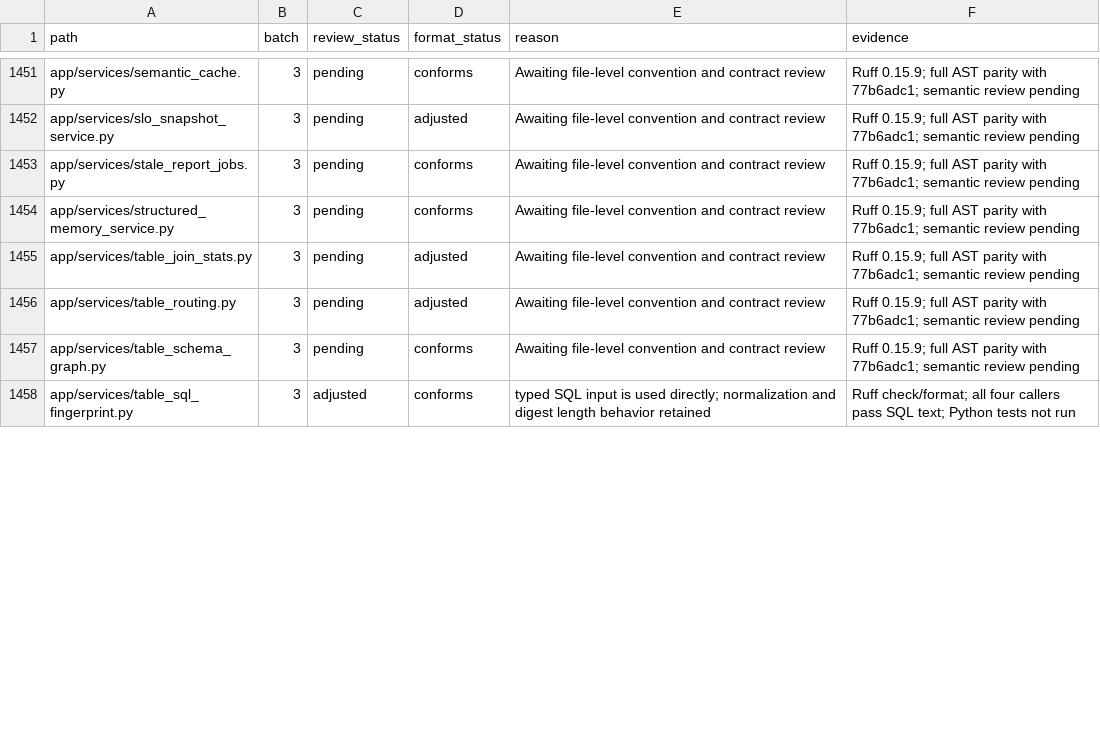
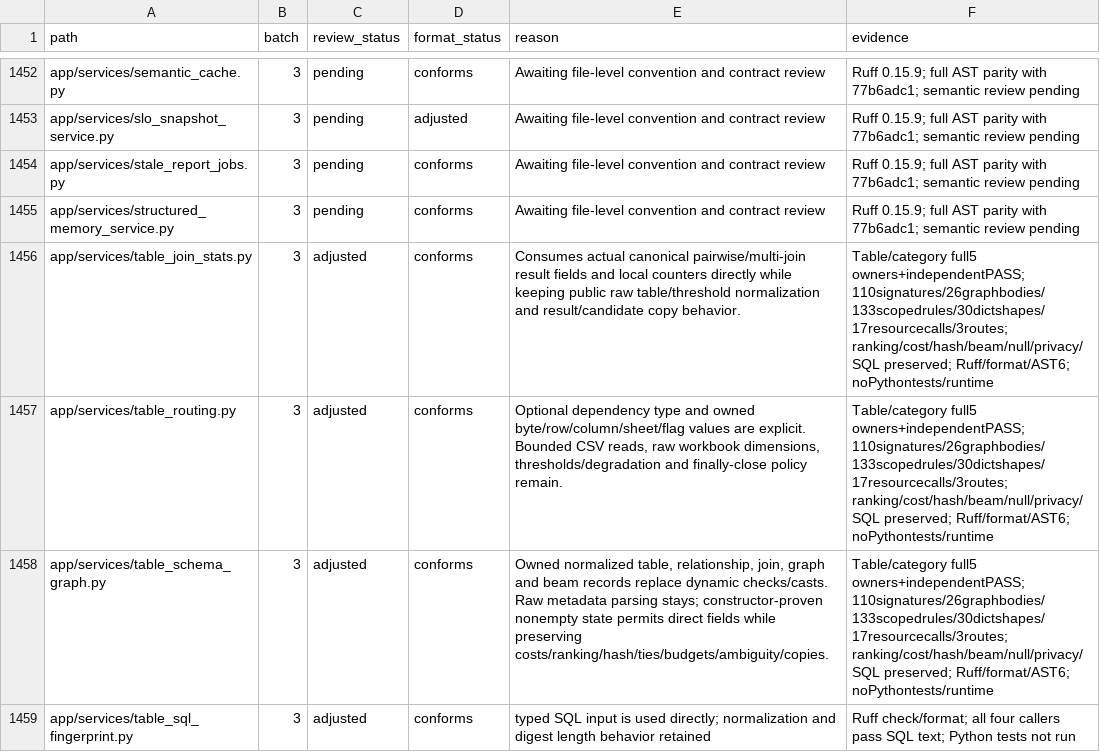
Before and after one commit to skygazer42/MimirQ, a CSV file: docs/maintenance/style-unification/coverage.csv, drawn as a sheet; only a part is shown, gaps mark what is left out; the diff covers the shown part only.

Commit message:
refactor(tables): unify catalog and join planning contracts

```diff
--- a/docs/maintenance/style-unification/coverage.csv
+++ b/docs/maintenance/style-unification/coverage.csv
@@ -1454,5 +1455,5 @@ app/services/stale_report_jobs.py,3,pending,conforms,Awaiting file-level convent
 app/services/structured_memory_service.py,3,pending,conforms,Awaiting file-level convention and contract review,Ruff 0.15.9; full AST parity with 77b6adc1; semantic review pending
-app/services/table_join_stats.py,3,pending,adjusted,Awaiting file-level convention and contract review,Ruff 0.15.9; full AST parity with 77b6adc1; semantic review pending
-app/services/table_routing.py,3,pending,adjusted,Awaiting file-level convention and contract review,Ruff 0.15.9; full AST parity with 77b6adc1; semantic review pending
-app/services/table_schema_graph.py,3,pending,conforms,Awaiting file-level convention and contract review,Ruff 0.15.9; full AST parity with 77b6adc1; semantic review pending
+app/services/table_join_stats.py,3,adjusted,conforms,Consumes actual canonical pairwise/multi-join result fields and local counters directly while keeping public raw table/threshold normalization and result/candidate copy behavior.,Table/category full5 owners+independentPASS;110signatures/26graphbodies/133scopedrules/30dictshapes/17resourcecalls/3routes; ranking/cost/hash/beam/null/privacy/SQL preserved; Ruff/format/AST6; noPythontests/runtime
+app/services/table_routing.py,3,adjusted,conforms,"Optional dependency type and owned byte/row/column/sheet/flag values are explicit. Bounded CSV reads, raw workbook dimensions, thresholds/degradation and finally-close policy remain.",Table/category full5 owners+independentPASS;110signatures/26graphbodies/133scopedrules/30dictshapes/17resourcecalls/3routes; ranking/cost/hash/beam/null/privacy/SQL preserved; Ruff/format/AST6; noPythontests/runtime
+app/services/table_schema_graph.py,3,adjusted,conforms,"Owned normalized table, relationship, join, graph and beam records replace dynamic checks/casts. Raw metadata parsing stays; constructor-proven nonempty state permits direct fields while preserving costs/ranking/hash/ties/budgets/ambiguity/copies.",Table/category full5 owners+independentPASS;110signatures/26graphbodies/133scopedrules/30dictshapes/17resourcecalls/3routes; ranking/cost/hash/beam/null/privacy/SQL preserved; Ruff/format/AST6; noPythontests/runtime
 app/services/table_sql_fingerprint.py,3,adjusted,conforms,typed SQL input is used directly; normalization and digest length behavior retained,Ruff check/format; all four callers pass SQL text; Python tests not run
```
Also changed, not shown: 1 added row and 9 edited cells elsewhere in this file, 9 other files.
